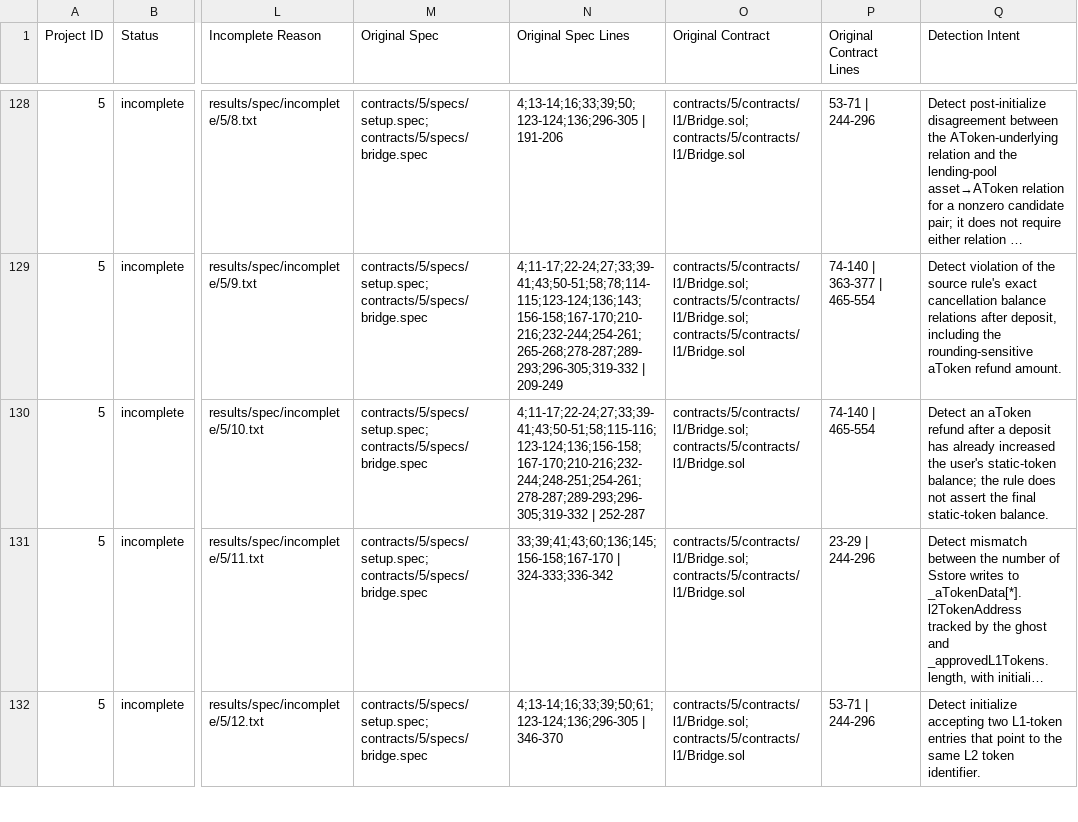
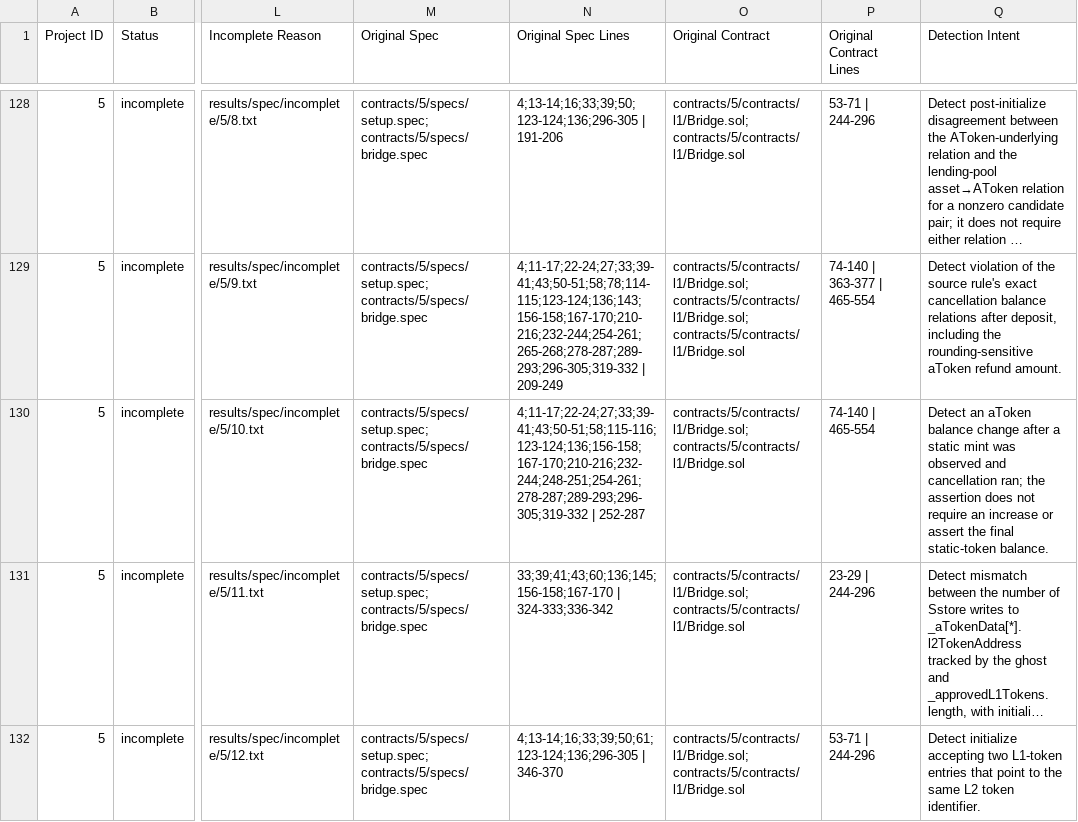
Before and after one commit to matheus-junio-da-silva/Web3Bugs, a CSV file: Web3Bugs-certora/results/spec/spec_buglabel.csv, drawn as a sheet; only a part is shown, gaps mark what is left out; long unchanged cells end in …; the diff names each change by its address in the sheet, - before the commit and + after, or states it on an @@ line.

Commit message:
fix(catalog-p5): narrow example 10 CSV detection intent

```diff
--- a/Web3Bugs-certora/results/spec/spec_buglabel.csv
+++ b/Web3Bugs-certora/results/spec/spec_buglabel.csv
-Q130 (Detection Intent): …an aToken refund after a deposit has already increased the user's static-token balance; the rule does not assert the…
+Q130 (Detection Intent): …an aToken balance change after a static mint was observed and cancellation ran; the assertion does not require an increase or assert the…
```
